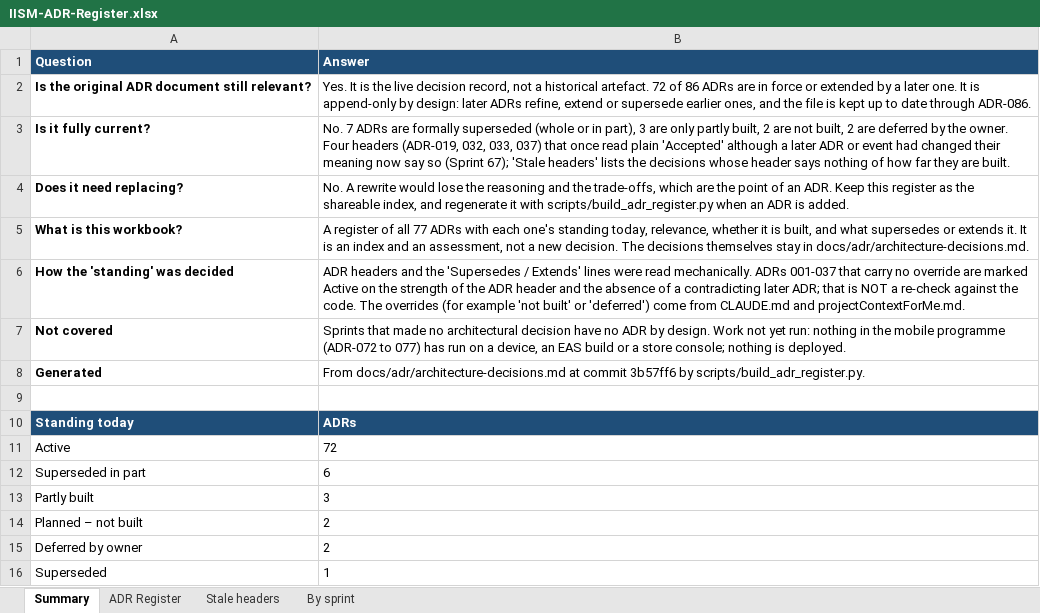
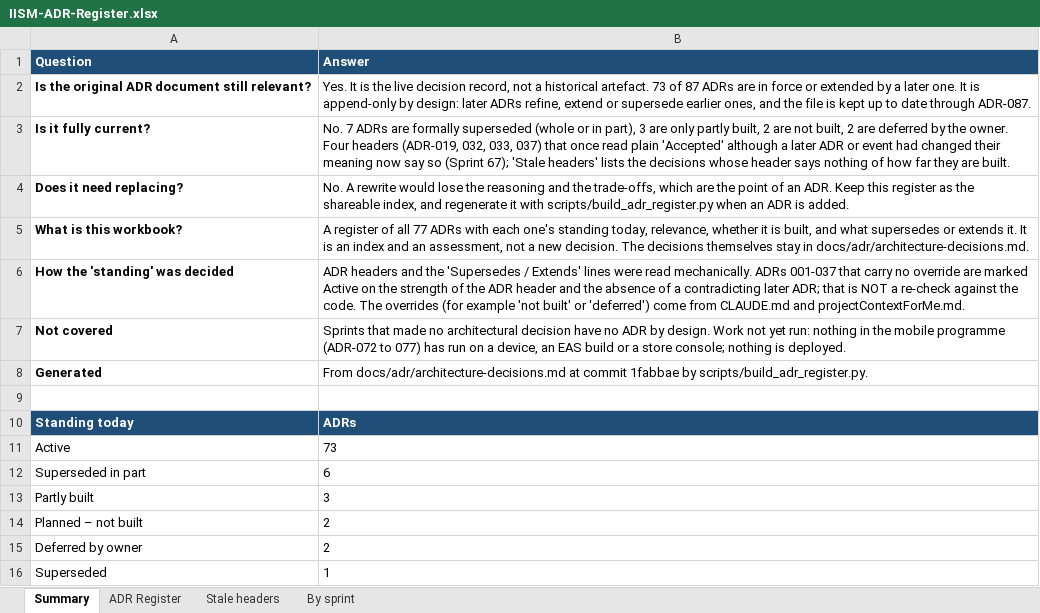
Before and after one commit to hegdekattehnew/iism, an Excel workbook: docs/adr/IISM-ADR-Register.xlsx, sheet Summary, drawn as a sheet; values as stored, in another font and other column widths than the file's, no borders; the diff names each change by its address in the sheet, - before the commit and + after, or states it on an @@ line.

```diff
--- a/docs/adr/IISM-ADR-Register.xlsx (sheet Summary)
+++ b/docs/adr/IISM-ADR-Register.xlsx (sheet Summary)
-B2 (Answer): …historical artefact. 72 of 86 ADRs are in force or extended by a later one. It is append-only by design: later ADRs refine, extend or supersede earlier ones, and the file is kept up to date through ADR-086.
+B2 (Answer): …historical artefact. 73 of 87 ADRs are in force or extended by a later one. It is append-only by design: later ADRs refine, extend or supersede earlier ones, and the file is kept up to date through ADR-087.
-B8 (Answer): …at commit 3b57ff6 by scripts/build_adr_register.py.
+B8 (Answer): …at commit 1fabbae by scripts/build_adr_register.py.
-B11 (Answer): 72
+B11 (Answer): 73
```
Also changed, not shown: sheet ADR Register, sheet By sprint, 53 other files.
